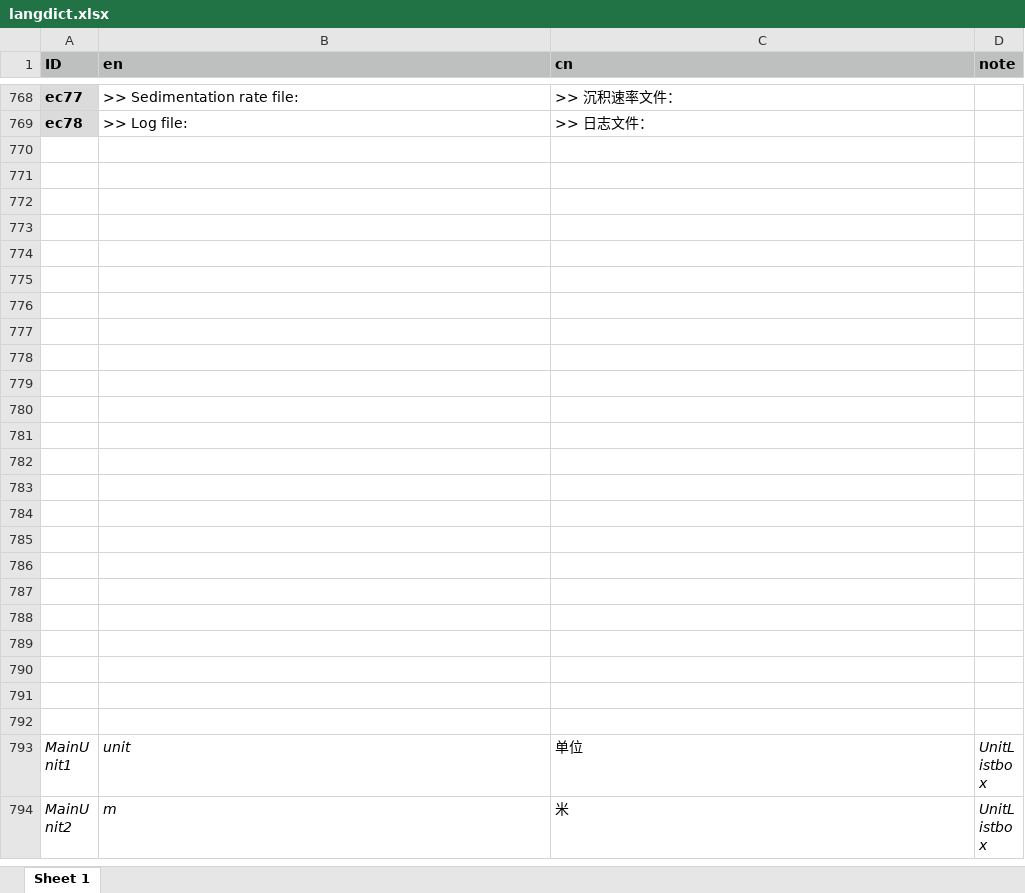
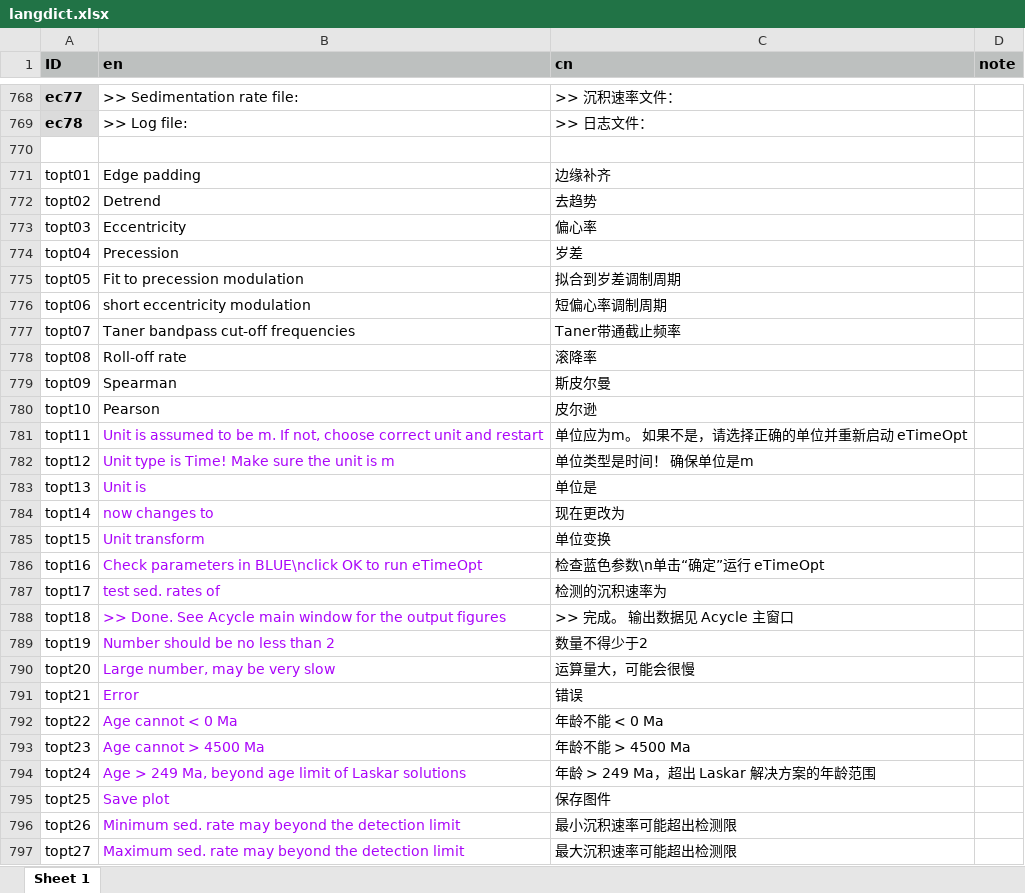
Before and after one commit to mingsongli/acycle, an Excel workbook: code/lang/langdict.xlsx, sheet Sheet 1, drawn as a sheet; only a part is shown, gaps mark what is left out; the shorter side is filled out with more unchanged rows; values as stored, in another font and other column widths than the file's, no borders; the diff covers the shown part only; the diff names each change by its address in the sheet, - before the commit and + after, or states it on an @@ line.

```diff
--- a/code/lang/langdict.xlsx (sheet Sheet 1)
+++ b/code/lang/langdict.xlsx (sheet Sheet 1)
-row 771: (empty)
+row 771: topt01 | Edge padding | 边缘补齐
-row 772: (empty)
+row 772: topt02 | Detrend | 去趋势
-row 773: (empty)
+row 773: topt03 | Eccentricity | 偏心率
-row 774: (empty)
+row 774: topt04 | Precession | 岁差
-row 775: (empty)
+row 775: topt05 | Fit to precession modulation | 拟合到岁差调制周期
-row 776: (empty)
+row 776: topt06 | short eccentricity modulation | 短偏心率调制周期
-row 777: (empty)
+row 777: topt07 | Taner bandpass cut-off frequencies | Taner带通截止频率
-row 778: (empty)
+row 778: topt08 | Roll-off rate | 滚降率
-row 779: (empty)
+row 779: topt09 | Spearman | 斯皮尔曼
-row 780: (empty)
+row 780: topt10 | Pearson | 皮尔逊
-row 781: (empty)
+row 781: topt11 | Unit is assumed to be m. If not, choose correct unit and restart | 单位应为m。 如果不是，请选择正确的单位并重新启动 eTimeOpt
-row 782: (empty)
+row 782: topt12 | Unit type is Time! Make sure the unit is m | 单位类型是时间！ 确保单位是m
-row 783: (empty)
+row 783: topt13 | Unit is | 单位是
-row 784: (empty)
+row 784: topt14 | now changes to | 现在更改为
-row 785: (empty)
+row 785: topt15 | Unit transform | 单位变换
-row 786: (empty)
+row 786: topt16 | Check parameters in BLUE\nclick OK to run eTimeOpt | 检查蓝色参数\n单击“确定”运行 eTimeOpt
+row 787: topt17 | test sed. rates of | 检测的沉积速率为
+row 788: topt18 | >> Done. See Acycle main window for the output figures | >> 完成。 输出数据见 Acycle 主窗口
+row 789: topt19 | Number should be no less than 2 | 数量不得少于2
+row 790: topt20 | Large number, may be very slow | 运算量大，可能会很慢
+row 791: topt21 | Error | 错误
+row 792: topt22 | Age cannot < 0 Ma | 年龄不能 < 0 Ma
+row 793: topt23 | Age cannot > 4500 Ma | 年龄不能 > 4500 Ma
+row 794: topt24 | Age > 249 Ma, beyond age limit of Laskar solutions | 年龄 > 249 Ma，超出 Laskar 解决方案的年龄范围
+row 795: topt25 | Save plot | 保存图件
+row 796: topt26 | Minimum sed. rate may beyond the detection limit | 最小沉积速率可能超出检测限
+row 797: topt27 | Maximum sed. rate may beyond the detection limit | 最大沉积速率可能超出检测限
```
Also changed, not shown: 8 added rows and 10 edited cells elsewhere in this sheet, 6 other files.
